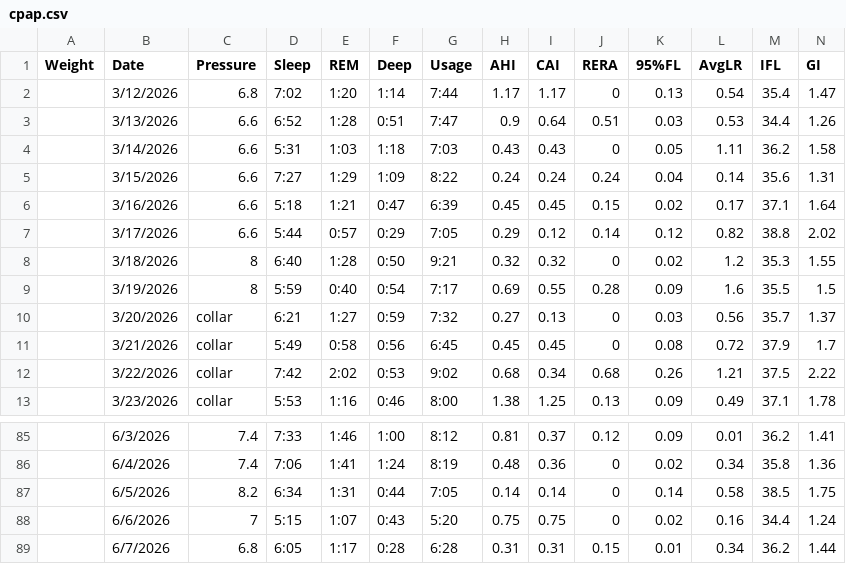
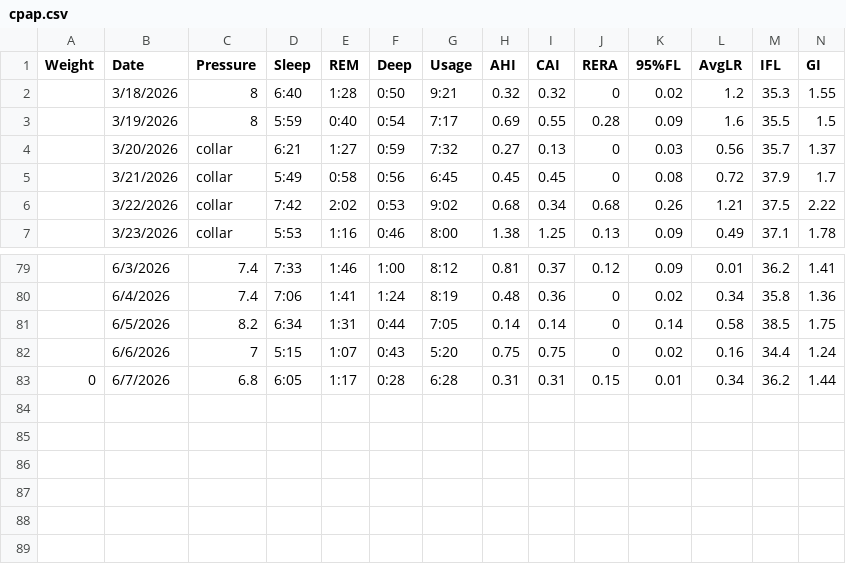
Before and after one commit to trbogart/cpap_regression, a CSV file: cpap.csv, drawn as a sheet; only a part is shown, gaps mark what is left out; removed rows and columns are numbered as before the commit, all else as after; rows hold the shown columns only; the diff names each change by its address in the sheet, - before the commit and + after, or states it on an @@ line.

Commit message:
exclude 6.8 in data increase sigma

```diff
--- a/cpap.csv
+++ b/cpap.csv
-row 2:  | 3/12/2026 | 6.8 | 7:02 | 1:20 | 1:14 | 7:44 | 1.17 | 1.17 | 0 | 0.13 | 0.54 | 35.4 | 1.47
-row 3:  | 3/13/2026 | 6.6 | 6:52 | 1:28 | 0:51 | 7:47 | 0.9 | 0.64 | 0.51 | 0.03 | 0.53 | 34.4 | 1.26
-row 4:  | 3/14/2026 | 6.6 | 5:31 | 1:03 | 1:18 | 7:03 | 0.43 | 0.43 | 0 | 0.05 | 1.11 | 36.2 | 1.58
-row 5:  | 3/15/2026 | 6.6 | 7:27 | 1:29 | 1:09 | 8:22 | 0.24 | 0.24 | 0.24 | 0.04 | 0.14 | 35.6 | 1.31
-row 6:  | 3/16/2026 | 6.6 | 5:18 | 1:21 | 0:47 | 6:39 | 0.45 | 0.45 | 0.15 | 0.02 | 0.17 | 37.1 | 1.64
-row 7:  | 3/17/2026 | 6.6 | 5:44 | 0:57 | 0:29 | 7:05 | 0.29 | 0.12 | 0.14 | 0.12 | 0.82 | 38.8 | 2.02
-A83 (Weight): (empty)
+A83 (Weight): 0
```
Also changed, not shown: 1 other file.
